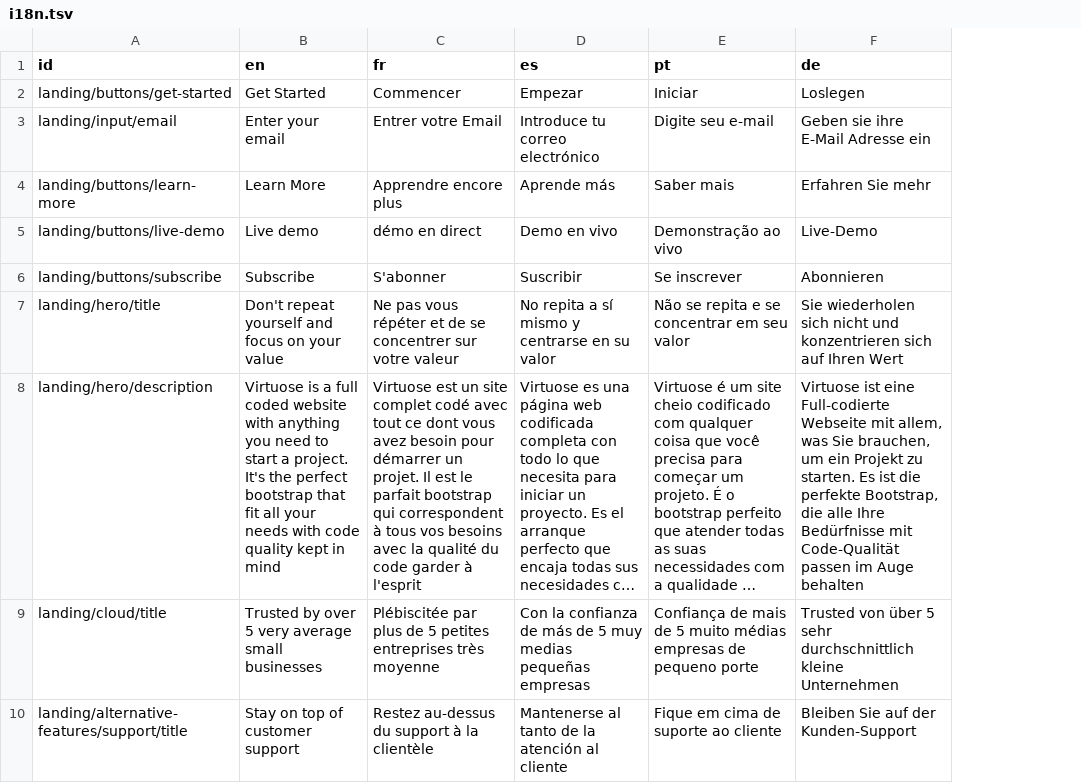
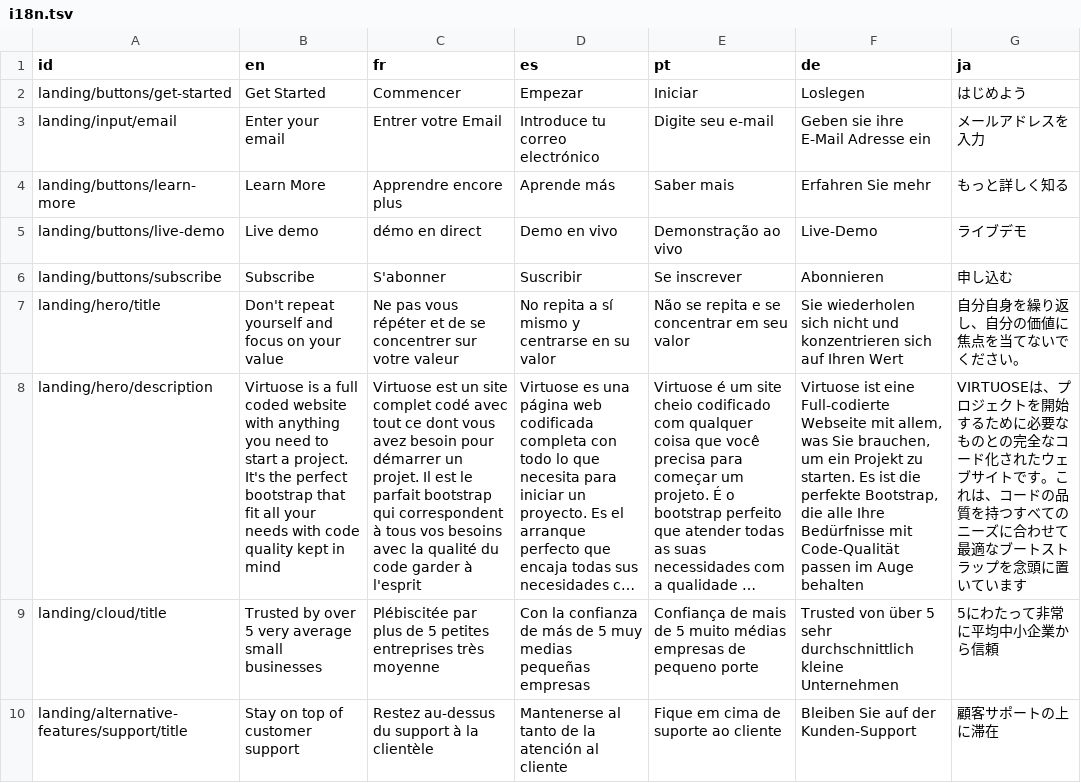
Before and after one commit to getvirtuose/www.virtuose.dev, a TSV file: scripts/i18n.tsv, drawn as a sheet; only a part is shown; long unchanged cells end in …; the diff names each change by its address in the sheet, - before the commit and + after, or states it on an @@ line.

```diff
--- a/scripts/i18n.tsv
+++ b/scripts/i18n.tsv
+column G (ja), rows 2-10: はじめよう | メールアドレスを入力 | もっと詳しく知る | ライブデモ | 申し込む | 自分自身を繰り返し、自分の価値に焦点を当てないでください。 | VIRTUOSEは、プロジェクトを開始するために必要なものとの完全なコード化されたウェブサイトです。これは、コードの品質を持つすべてのニーズに合わせて最適なブートストラップを念頭に置いています | 5にわたって非常に平均中小企業から信頼 | 顧客サポートの上に滞在
```
Also changed, not shown: 18 other files.
